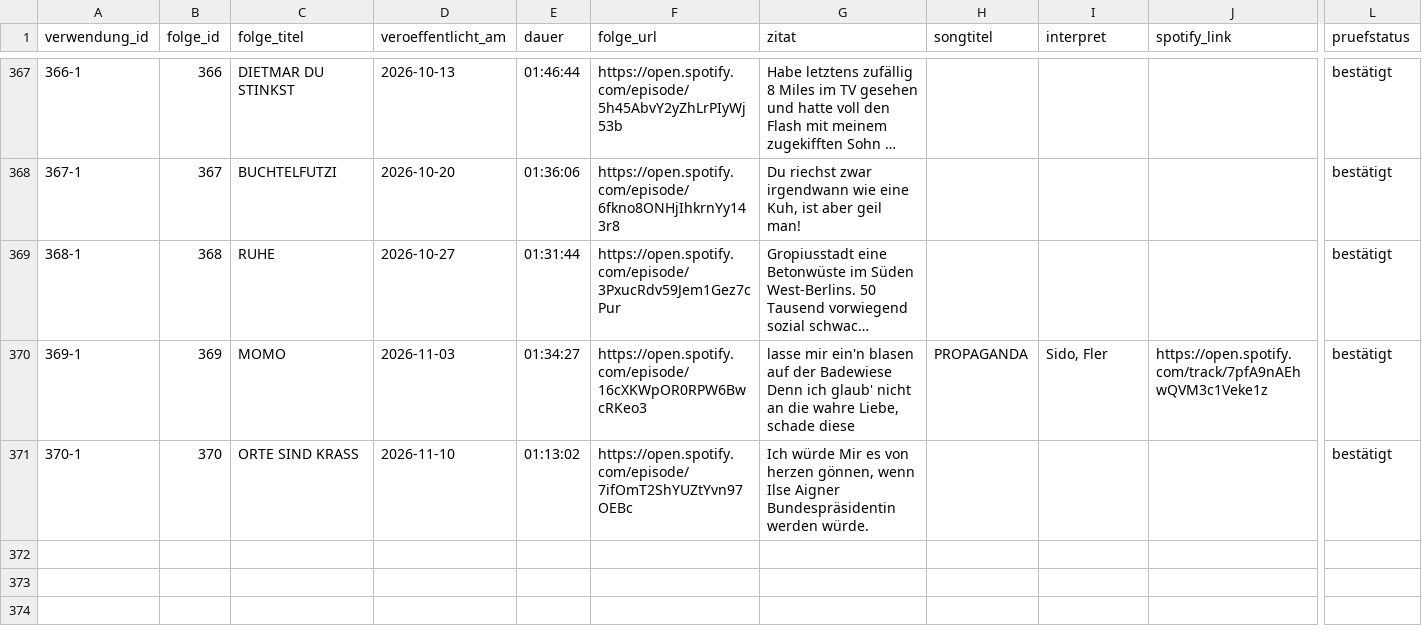
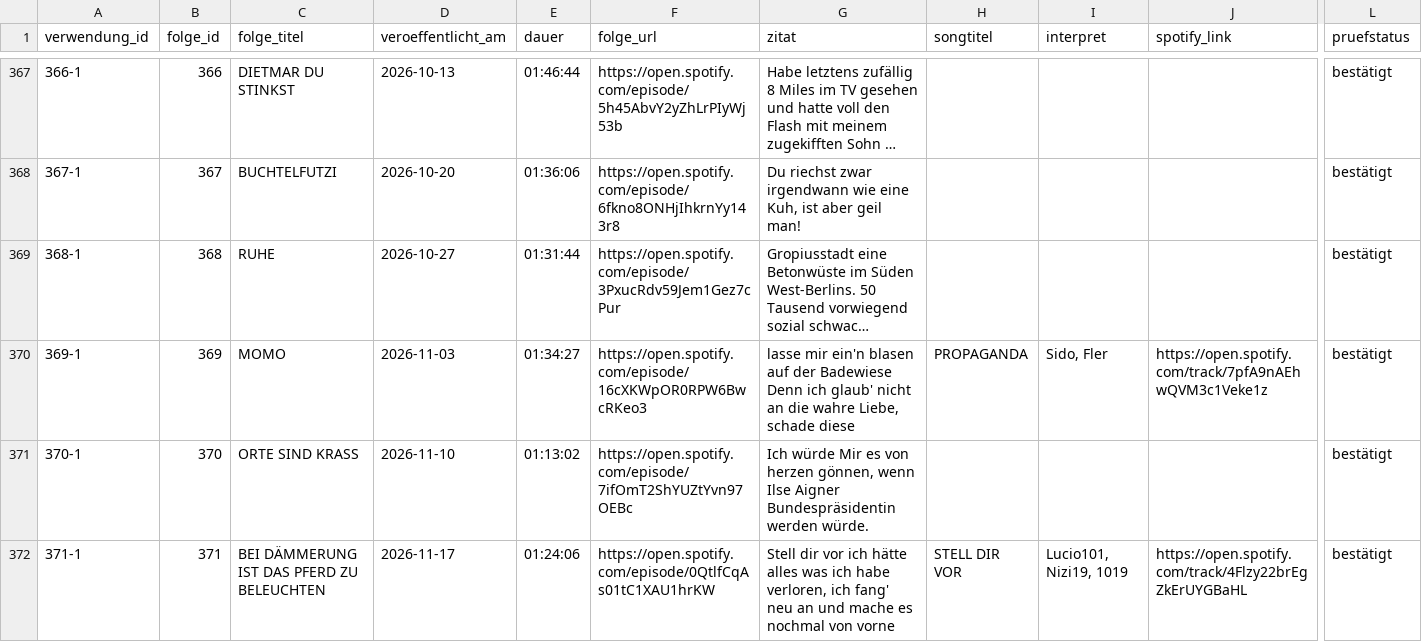
Before and after one commit to crorry-dev/GemischtesHack, a CSV file: data/zitate.csv, drawn as a sheet; only a part is shown, gaps mark what is left out; long unchanged cells end in …; rows hold the shown columns only; the diff names each change by its address in the sheet, - before the commit and + after, or states it on an @@ line.

```diff
--- a/data/zitate.csv
+++ b/data/zitate.csv
+row 372: 371-1 | 371 | BEI DÄMMERUNG IST DAS PFERD ZU BELEUCHTEN | 2026-11-17 | 01:24:06 | https://open.spotify.com/episode/0QtlfCqAs01tC1XAU1hrKW | Stell dir vor ich hätte alles was ich habe verloren, ich fang' neu an und mache es nochmal von vorne | STELL DIR VOR | Lucio101, Nizi19, 1019 | https://open.spotify.com/track/4Flzy22brEgZkErUYGBaHL | bestätigt
```
